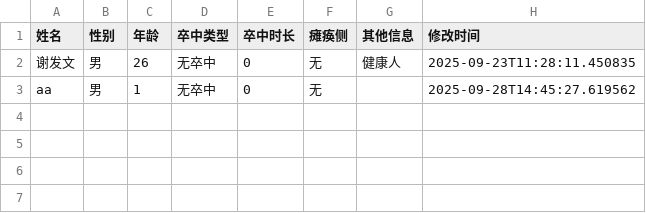
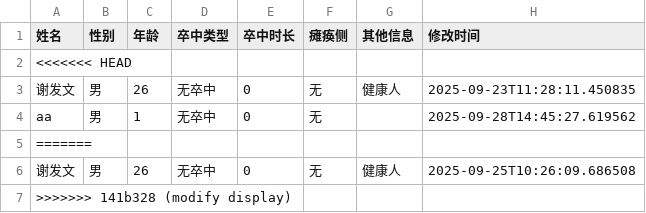
Before and after one commit to pangju-xie/fNIRS_HIT, a CSV file: HyBrid_BCI/用户信息/患者信息.csv, drawn as a sheet.

```diff
--- a/HyBrid_BCI/用户信息/患者信息.csv
+++ b/HyBrid_BCI/用户信息/患者信息.csv
@@ -1,3 +1,7 @@
 姓名,性别,年龄,卒中类型,卒中时长,瘫痪侧,其他信息,修改时间
+<<<<<<< HEAD
 谢发文,男,26,无卒中,0,无,健康人,2025-09-23T11:28:11.450835
 aa,男,1,无卒中,0,无,,2025-09-28T14:45:27.619562
+=======
+谢发文,男,26,无卒中,0,无,健康人,2025-09-25T10:26:09.686508
+>>>>>>> 141b328 (modify display)
```
Also changed, not shown: 4 other files.
